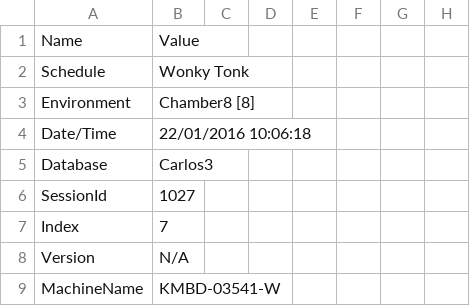
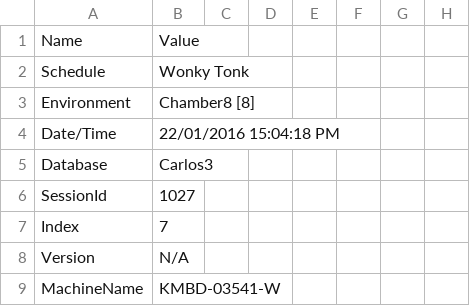
Before and after one commit to carlosmayferral/TouchScreenAnalyzer, a CSV file: Touchscreen-Analyser/testfiles/csvExpressReader/validSession2.csv, drawn as a sheet; only a part is shown; the diff names each change by its address in the sheet, - before the commit and + after, or states it on an @@ line.

```diff
--- a/Touchscreen-Analyser/testfiles/csvExpressReader/validSession2.csv
+++ b/Touchscreen-Analyser/testfiles/csvExpressReader/validSession2.csv
-B4: 22/01/2016 10:06:18
+B4: 22/01/2016 15:04:18 PM
```
Also changed, not shown: 23 other files.
